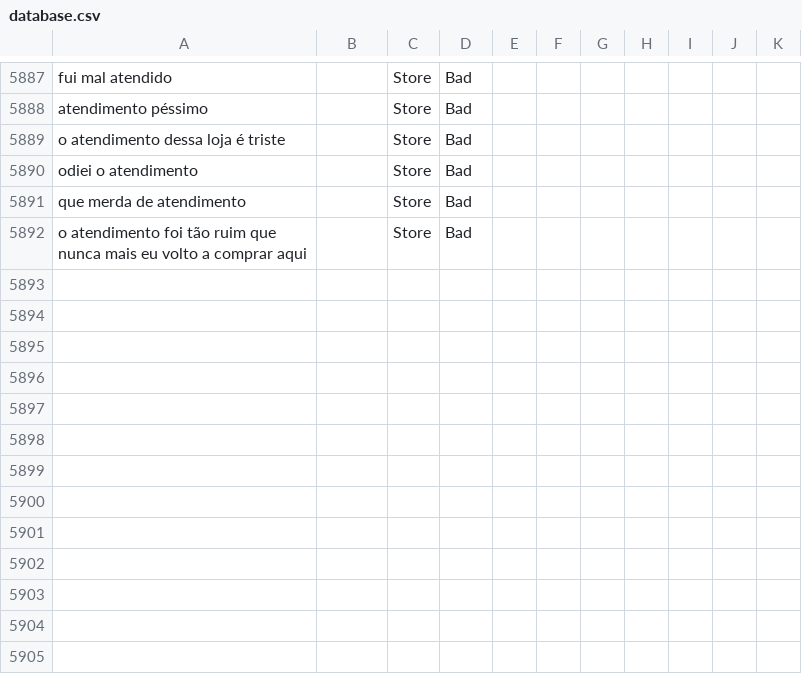
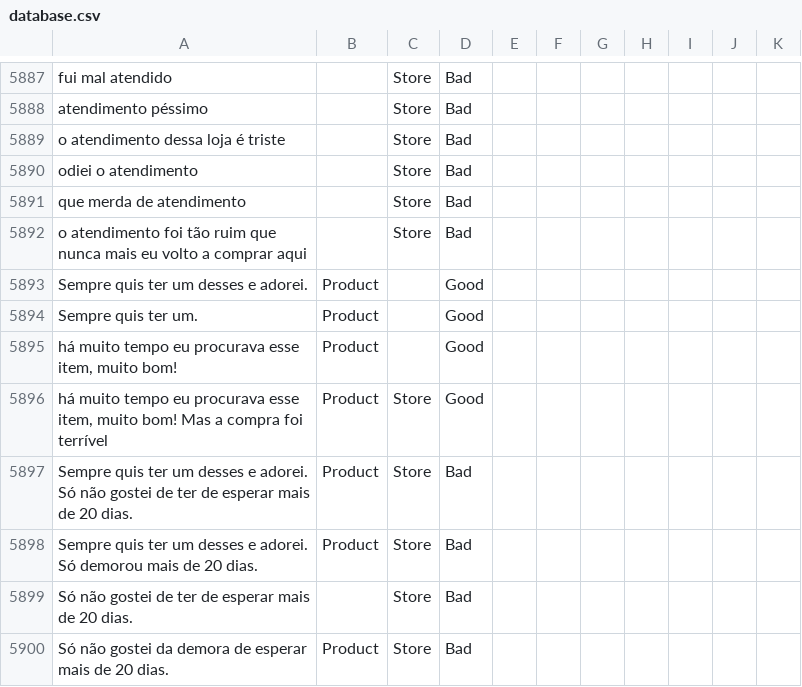
Before and after one commit to diegothuran/Rambo, a CSV file: textClassification/SentimentAnalisys/Data/database.csv, drawn as a sheet; only a part is shown, gaps mark what is left out; the diff names each change by its address in the sheet, - before the commit and + after, or states it on an @@ line.

```diff
--- a/textClassification/SentimentAnalisys/Data/database.csv
+++ b/textClassification/SentimentAnalisys/Data/database.csv
+row 5893: Sempre quis ter um desses e adorei. | Product |  | Good
+row 5894: Sempre quis ter um. | Product |  | Good
+row 5895: há muito tempo eu procurava esse item, muito bom! | Product |  | Good
+row 5896: há muito tempo eu procurava esse item, muito bom! Mas a compra foi terrível | Product | Store | Good
+row 5897: Sempre quis ter um desses e adorei. Só não gostei de ter de esperar mais de 20 dias. | Product | Store | Bad
+row 5898: Sempre quis ter um desses e adorei. Só demorou mais de 20 dias. | Product | Store | Bad
+row 5899: Só não gostei de ter de esperar mais de 20 dias. |  | Store | Bad
+row 5900: Só não gostei da demora de esperar mais de 20 dias. | Product | Store | Bad
```
Also changed, not shown: 4 other files.
